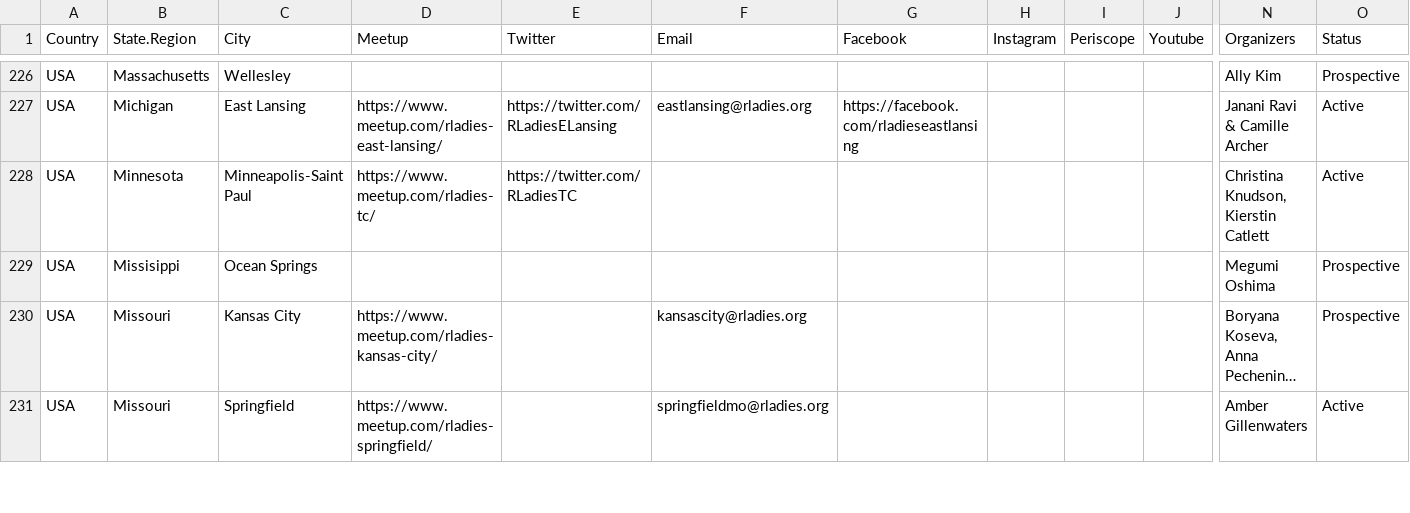
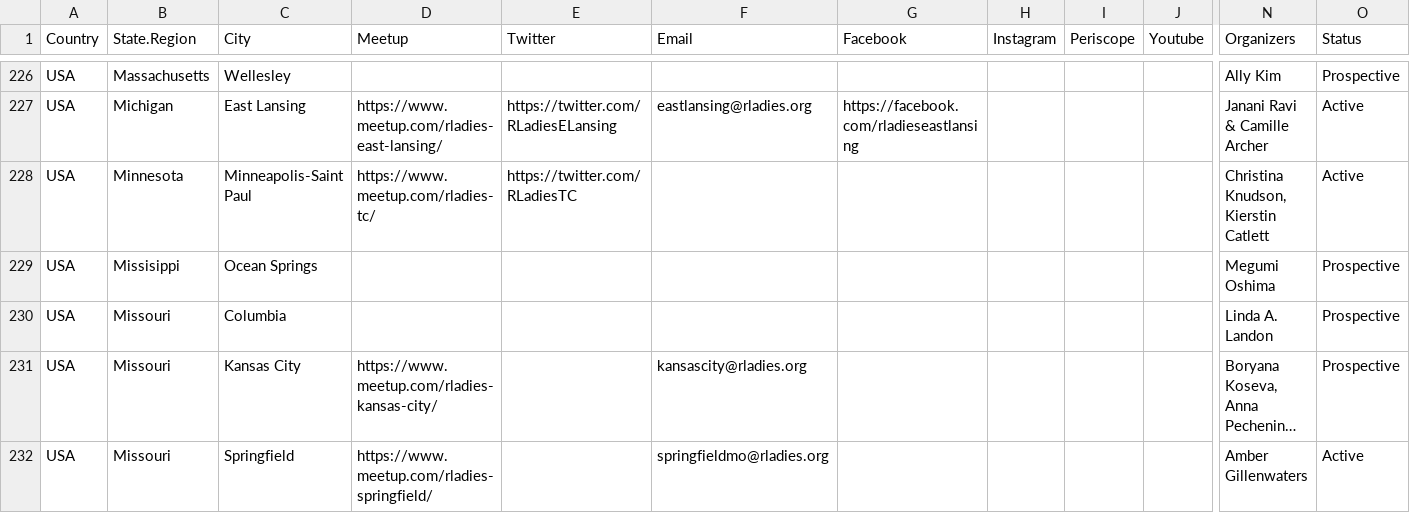
Before and after one commit to rladies/starter-kit, a CSV file: Current-Chapters.csv, drawn as a sheet; only a part is shown, gaps mark what is left out; long unchanged cells end in …; rows hold the shown columns only; the diff names each change by its address in the sheet, - before the commit and + after, or states it on an @@ line.

Commit message:
adds Columbia

```diff
--- a/Current-Chapters.csv
+++ b/Current-Chapters.csv
+row 230: USA | Missouri | Columbia |  |  |  |  |  |  |  | Linda A. Landon | Prospective
```
